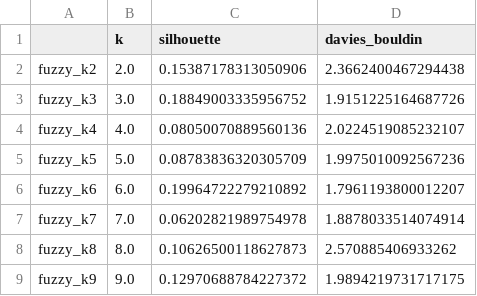
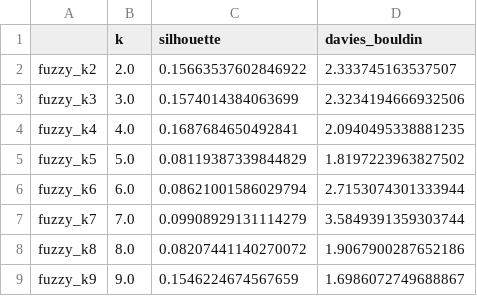
Before and after one commit to Skaiste/MAI-UB-IML, a CSV file: Work3/results/mushroom_fuzzy_results.csv, drawn as a sheet.

```diff
--- a/Work3/results/mushroom_fuzzy_results.csv
+++ b/Work3/results/mushroom_fuzzy_results.csv
@@ -1,9 +1,9 @@
 ,k,silhouette,davies_bouldin
-fuzzy_k2,2.0,0.15387178313050906,2.3662400467294438
-fuzzy_k3,3.0,0.18849003335956752,1.9151225164687726
-fuzzy_k4,4.0,0.08050070889560136,2.0224519085232107
-fuzzy_k5,5.0,0.08783836320305709,1.9975010092567236
-fuzzy_k6,6.0,0.19964722279210892,1.7961193800012207
-fuzzy_k7,7.0,0.06202821989754978,1.8878033514074914
-fuzzy_k8,8.0,0.10626500118627873,2.570885406933262
-fuzzy_k9,9.0,0.12970688784227372,1.9894219731717175
+fuzzy_k2,2.0,0.15663537602846922,2.333745163537507
+fuzzy_k3,3.0,0.1574014384063699,2.3234194666932506
+fuzzy_k4,4.0,0.1687684650492841,2.0940495338881235
+fuzzy_k5,5.0,0.08119387339844829,1.8197223963827502
+fuzzy_k6,6.0,0.08621001586029794,2.7153074301333944
+fuzzy_k7,7.0,0.09908929131114279,3.5849391359303744
+fuzzy_k8,8.0,0.08207441140270072,1.9067900287652186
+fuzzy_k9,9.0,0.1546224674567659,1.6986072749688867
```
Also changed, not shown: Work3/results/cmc_fuzzy_results.csv, Work3/results/sick_fuzzy_results.csv, 1 other file.
